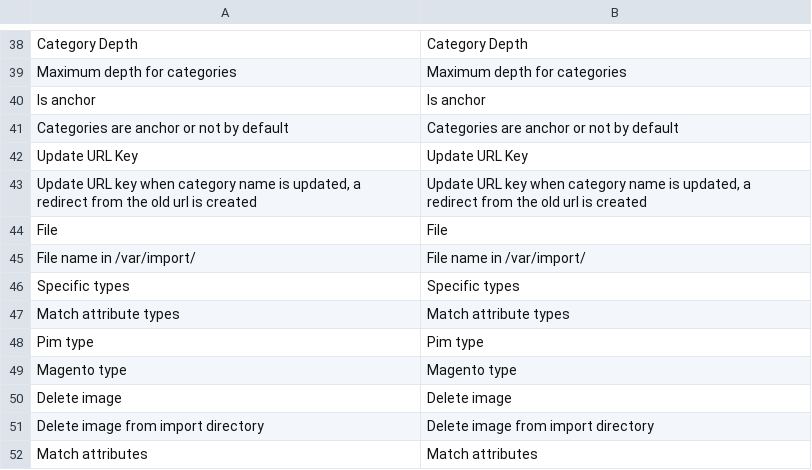
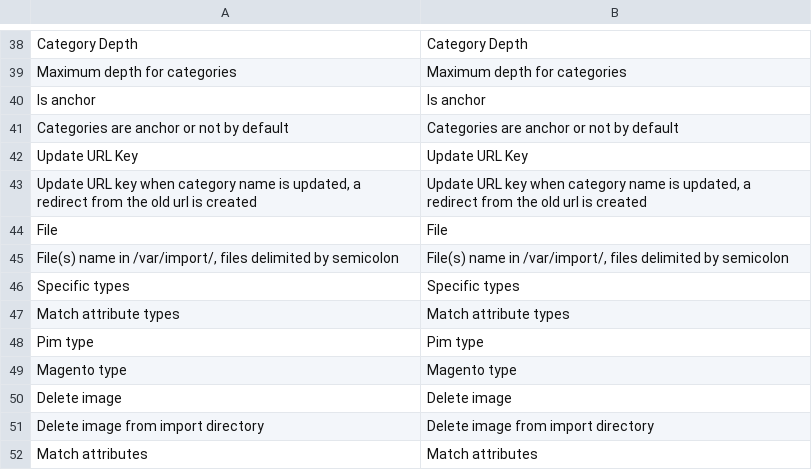
Before and after one commit to Agence-DnD/PIMGento, a CSV file: app/locale/en_US/Pimgento_Core.csv, drawn as a sheet; only a part is shown, gaps mark what is left out.

```diff
--- a/app/locale/en_US/Pimgento_Core.csv
+++ b/app/locale/en_US/Pimgento_Core.csv
@@ -44,3 +44,3 @@
 "File","File"
-"File name in /var/import/","File name in /var/import/"
+"File(s) name in /var/import/, files delimited by semicolon","File(s) name in /var/import/, files delimited by semicolon"
 "Specific types","Specific types"
```
Also changed, not shown: app/locale/fr_FR/Pimgento_Core.csv, 17 other files.
